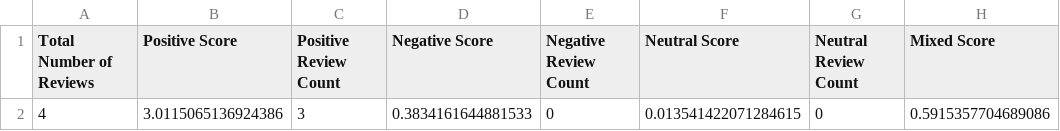
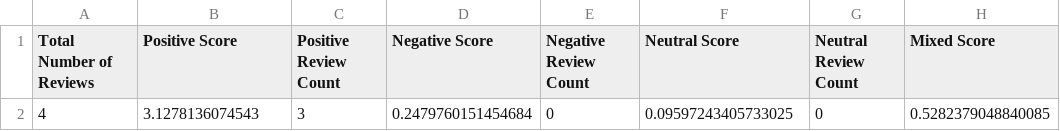
Before and after one commit to shaini-nana/customer-feedback-analyser, a CSV file: reviews/AnalyzedReviewScores/reviews_01/advance/overall.csv, drawn as a sheet; only a part is shown; the diff names each change by its address in the sheet, - before the commit and + after, or states it on an @@ line.

```diff
--- a/reviews/AnalyzedReviewScores/reviews_01/advance/overall.csv
+++ b/reviews/AnalyzedReviewScores/reviews_01/advance/overall.csv
-B2 (Positive Score): 3.0115065136924386
+B2 (Positive Score): 3.1278136074543
-D2 (Negative Score): 0.3834161644881533
+D2 (Negative Score): 0.2479760151454684
-F2 (Neutral Score): 0.013541422071284615
+F2 (Neutral Score): 0.09597243405733025
-H2 (Mixed Score): 0.5915357704689086
+H2 (Mixed Score): 0.5282379048840085
```
Also changed, not shown: reviews/processedReviews/reviews_01/advance/burger.csv, reviews/processedReviews/reviews_01/advance/overall.csv, 4 other files.
